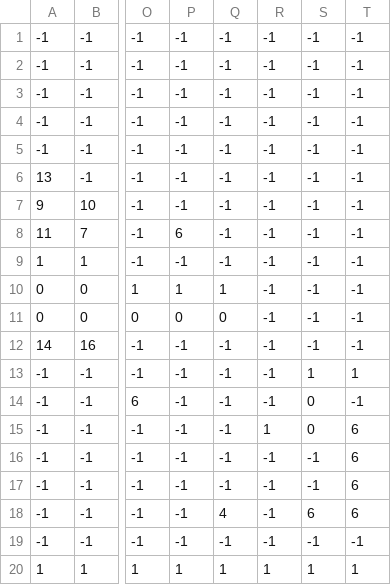
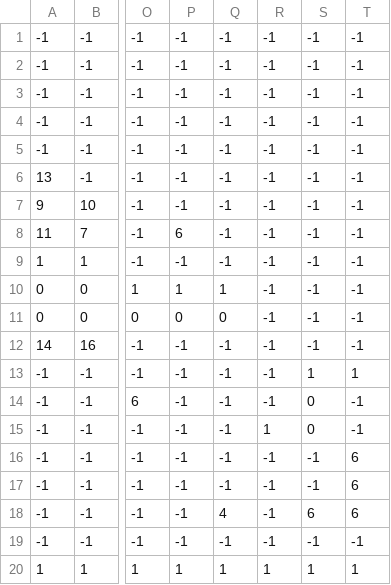
Before and after one commit to felicitasyeboah/rma-ws21-jumpnrun, a CSV file: map_data/level02.csv, drawn as a sheet; only a part is shown, gaps mark what is left out; the diff names each change by its address in the sheet, - before the commit and + after, or states it on an @@ line.

```diff
--- a/map_data/level02.csv
+++ b/map_data/level02.csv
-T15: 6
+T15: -1
```
Also changed, not shown: 1 other file.
